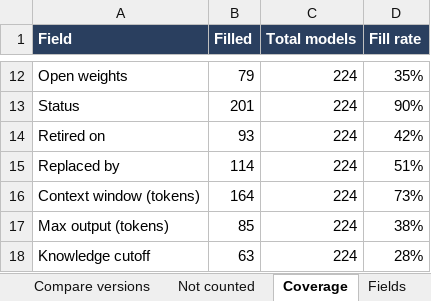
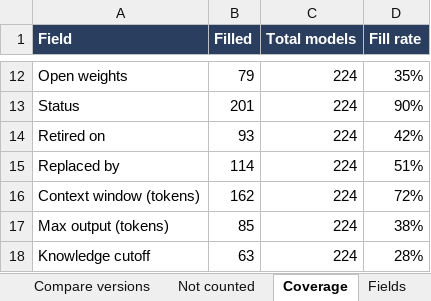
Before and after one commit to habbine/comparative-list-ai-model-releases, an Excel workbook: data/ai_model_releases.xlsx, sheet Coverage, drawn as a sheet; only a part is shown, gaps mark what is left out; values as stored, in another font and other column widths than the file's, no borders; conditional formats not drawn; the diff names each change by its address in the sheet, - before the commit and + after, or states it on an @@ line.

```diff
--- a/data/ai_model_releases.xlsx (sheet Coverage)
+++ b/data/ai_model_releases.xlsx (sheet Coverage)
-B16 (Filled): 164
+B16 (Filled): 162
-D16 (Fill rate): 73%
+D16 (Fill rate): 72%
```
Also changed, not shown: sheet Counts, sheet Models, sheet Read me, other sheet tabs, charts or pictures, 3 other files.
